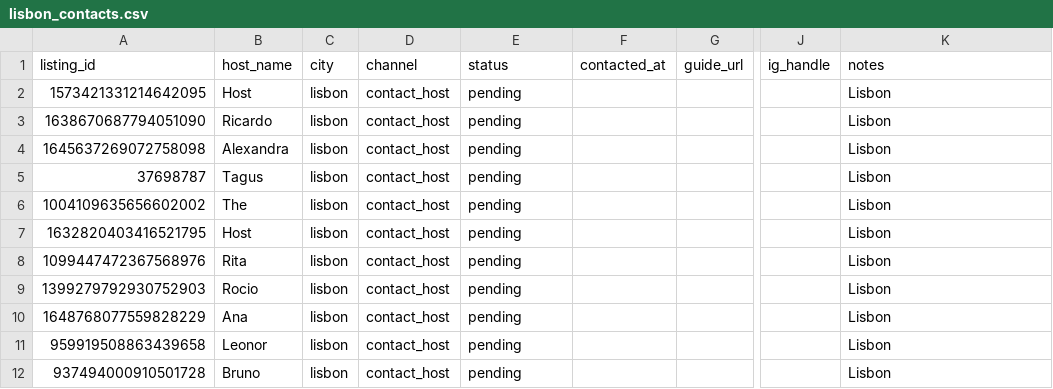
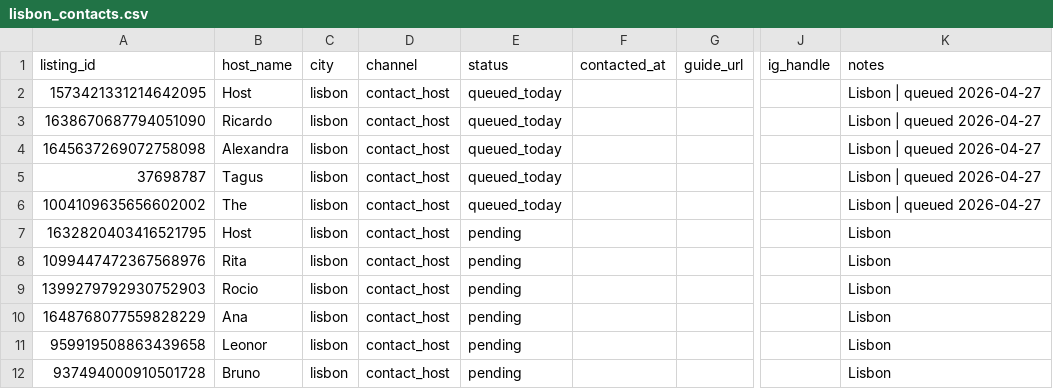
Before and after one commit to umurtuner/hostguide, a CSV file: outreach_crm/lisbon_contacts.csv, drawn as a sheet; only a part is shown, gaps mark what is left out; the diff names each change by its address in the sheet, - before the commit and + after, or states it on an @@ line.

```diff
--- a/outreach_crm/lisbon_contacts.csv
+++ b/outreach_crm/lisbon_contacts.csv
-E2:E6 (status): pending
+E2:E6 (status): queued_today
-K2:K6 (notes): Lisbon
+K2:K6 (notes): Lisbon | queued 2026-04-27
```
Also changed, not shown: outreach_crm/bogota_contacts.csv, outreach_crm/dublin_contacts.csv, 27 other files.
